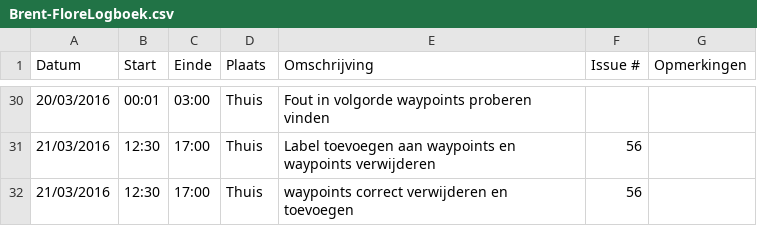
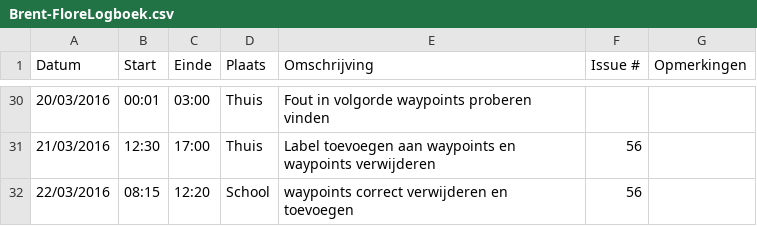
Before and after one commit to ghentlivinglab/Traffic-Travel-Time-Analyzer-3, a CSV file: Brent-FloreLogboek.csv, drawn as a sheet; only a part is shown, gaps mark what is left out.

Commit message:
Update Brent-FloreLogboek.csv

```diff
--- a/Brent-FloreLogboek.csv
+++ b/Brent-FloreLogboek.csv
@@ -31,2 +31,2 @@ Datum,Start,Einde,Plaats,Omschrijving,Issue #,Opmerkingen
 21/03/2016,12:30,17:00,Thuis,Label toevoegen aan waypoints en waypoints verwijderen,56,
-21/03/2016,12:30,17:00,Thuis,waypoints correct verwijderen en toevoegen,56,
+22/03/2016,08:15,12:20,School,waypoints correct verwijderen en toevoegen,56,
```
